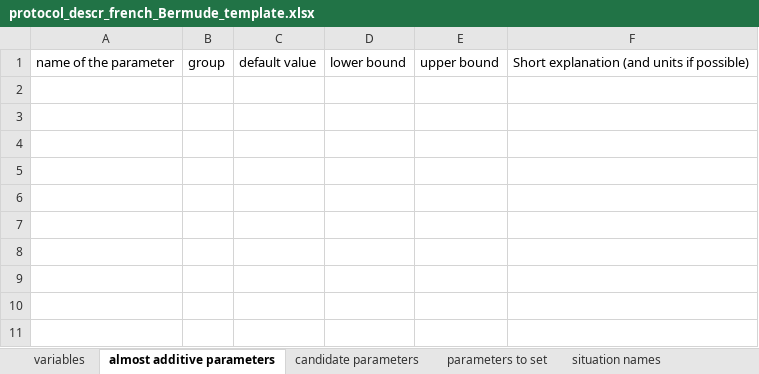
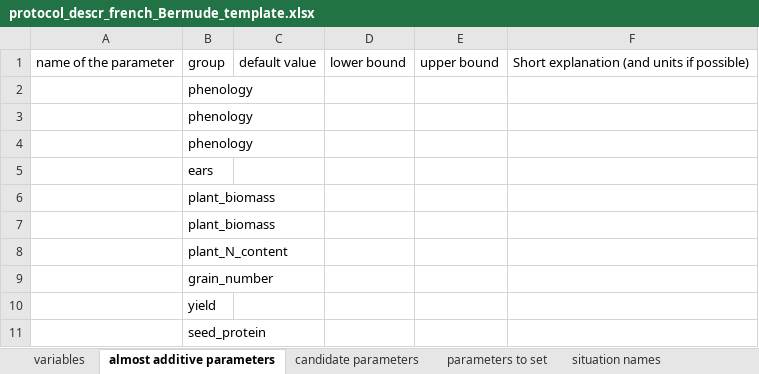
Before and after one commit to sbuis/AgMIP-Calibration-Phase-IV, an Excel workbook: data/protocol_descr_french_Bermude_template.xlsx, sheet almost additive parameters, drawn as a sheet; values as stored, in another font and other column widths than the file's, no borders; the diff names each change by its address in the sheet, - before the commit and + after, or states it on an @@ line.

```diff
--- a/data/protocol_descr_french_Bermude_template.xlsx (sheet almost additive parameters)
+++ b/data/protocol_descr_french_Bermude_template.xlsx (sheet almost additive parameters)
+row 2:  | phenology
+row 3:  | phenology
+row 4:  | phenology
+row 5:  | ears
+row 6:  | plant_biomass
+row 7:  | plant_biomass
+row 8:  | plant_N_content
+row 9:  | grain_number
+row 10:  | yield
+row 11:  | seed_protein
```
Also changed, not shown: sheet variables, 1 other file.
